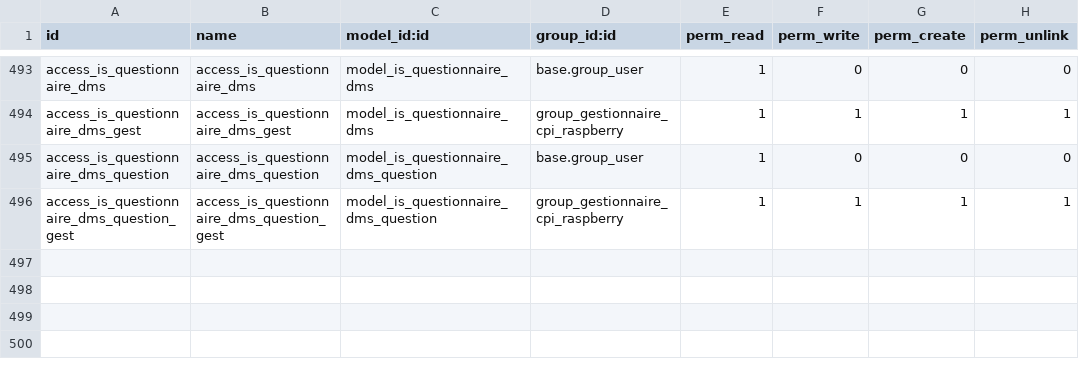
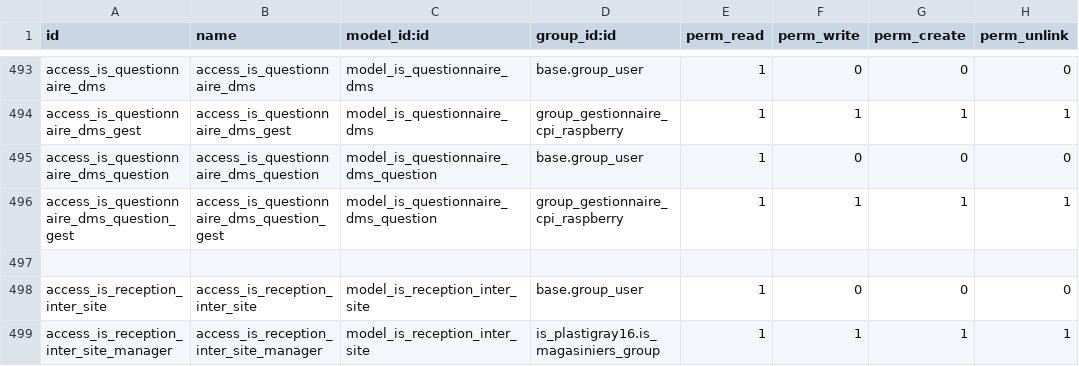
Before and after one commit to tonygalmiche/is_plastigray16, a CSV file: security/ir.model.access.csv, drawn as a sheet; only a part is shown, gaps mark what is left out; the diff names each change by its address in the sheet, - before the commit and + after, or states it on an @@ line.

```diff
--- a/security/ir.model.access.csv
+++ b/security/ir.model.access.csv
+row 497: (empty)
+row 498: access_is_reception_inter_site | access_is_reception_inter_site | model_is_reception_inter_site | base.group_user | 1 | 0 | 0 | 0
+row 499: access_is_reception_inter_site_manager | access_is_reception_inter_site_manager | model_is_reception_inter_site | is_plastigray16.is_magasiniers_group | 1 | 1 | 1 | 1
```
Also changed, not shown: 7 other files.
